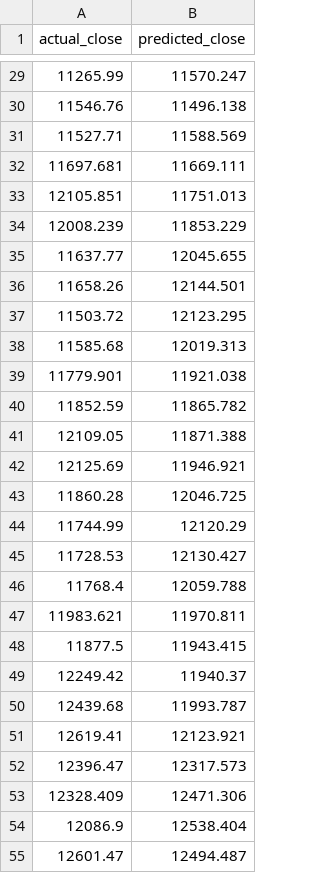
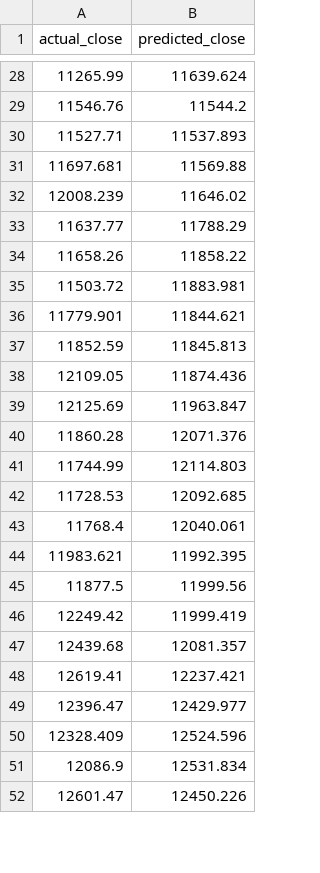
Before and after one commit to Aahan282004/DS340WAahanJanavProject, a CSV file: results/baseline_finbert_predictions.csv, drawn as a sheet; only a part is shown, gaps mark what is left out; the diff covers the shown part only.

```diff
--- a/results/baseline_finbert_predictions.csv
+++ b/results/baseline_finbert_predictions.csv
@@ -29,27 +28,25 @@ actual_close,predicted_close
-11265.99,11570.247
-11546.76,11496.138
-11527.71,11588.569
-11697.681,11669.111
-12105.851,11751.013
-12008.239,11853.229
-11637.77,12045.655
-11658.26,12144.501
-11503.72,12123.295
-11585.68,12019.313
-11779.901,11921.038
-11852.59,11865.782
-12109.05,11871.388
-12125.69,11946.921
-11860.28,12046.725
-11744.99,12120.29
-11728.53,12130.427
-11768.4,12059.788
-11983.621,11970.811
-11877.5,11943.415
-12249.42,11940.37
-12439.68,11993.787
-12619.41,12123.921
-12396.47,12317.573
-12328.409,12471.306
-12086.9,12538.404
-12601.47,12494.487
+11265.99,11639.624
+11546.76,11544.2
+11527.71,11537.893
+11697.681,11569.88
+12008.239,11646.02
+11637.77,11788.29
+11658.26,11858.22
+11503.72,11883.981
+11779.901,11844.621
+11852.59,11845.813
+12109.05,11874.436
+12125.69,11963.847
+11860.28,12071.376
+11744.99,12114.803
+11728.53,12092.685
+11768.4,12040.061
+11983.621,11992.395
+11877.5,11999.56
+12249.42,11999.419
+12439.68,12081.357
+12619.41,12237.421
+12396.47,12429.977
+12328.409,12524.596
+12086.9,12531.834
+12601.47,12450.226
```
Also changed, not shown: 2 added rows, 5 removed rows and 67 edited cells elsewhere in this file, results/weighted_finbert_predictions.csv, 17 other files.
